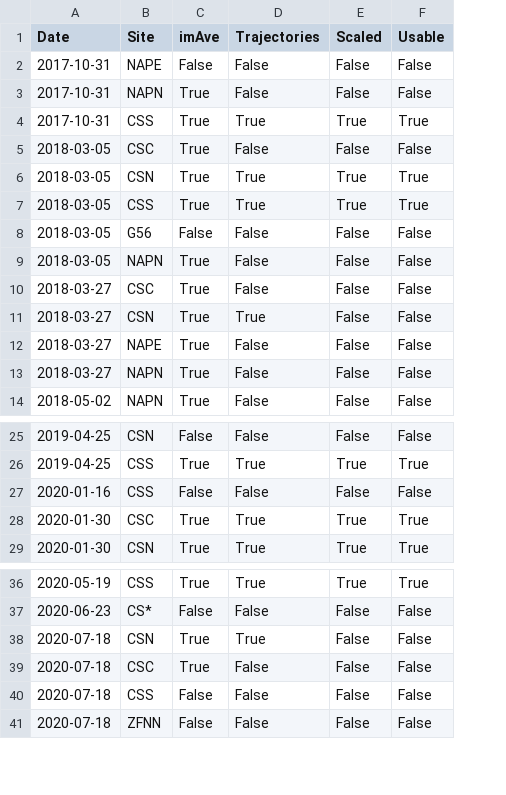
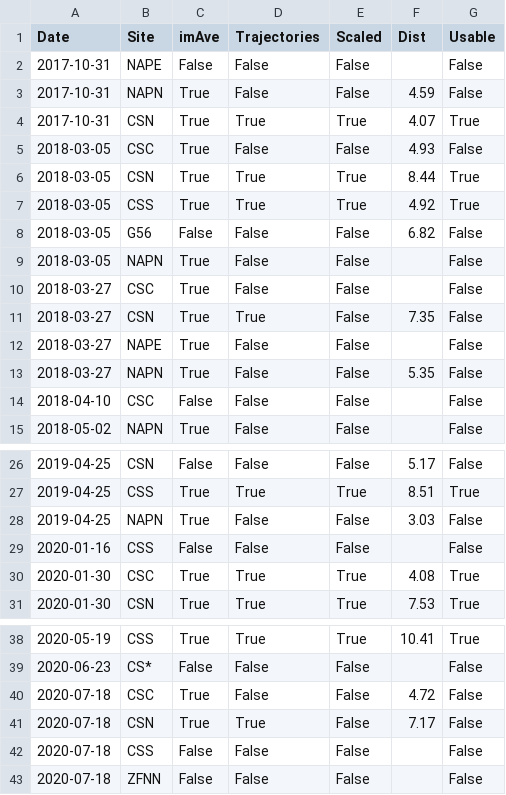
Before and after one commit to djessop/fumarole_plume_model, a CSV file: list_of_observed_plumes.csv, drawn as a sheet; only a part is shown, gaps mark what is left out; the diff names each change by its address in the sheet, - before the commit and + after, or states it on an @@ line.

```diff
--- a/list_of_observed_plumes.csv
+++ b/list_of_observed_plumes.csv
+column F (Dist), rows 3-13: 4.59 | 4.07 | 4.93 | 8.44 | 4.92 | 6.82 |  |  | 7.35 |  | 5.35; rows 26-27: 5.17 | 8.51; rows 30-31: 4.08 | 7.53; row 38: 10.41; row 41: 7.17
-B4 (Site): CSS
+B4 (Site): CSN
+row 14: 2018-04-10 | CSC | False | False | False |  | False
+row 28: 2019-04-25 | NAPN | True | False | False | 3.03 | False
@@ row 39 moved to row 40: 2020-07-18 @@
```
Also changed, not shown: 2 other files.
